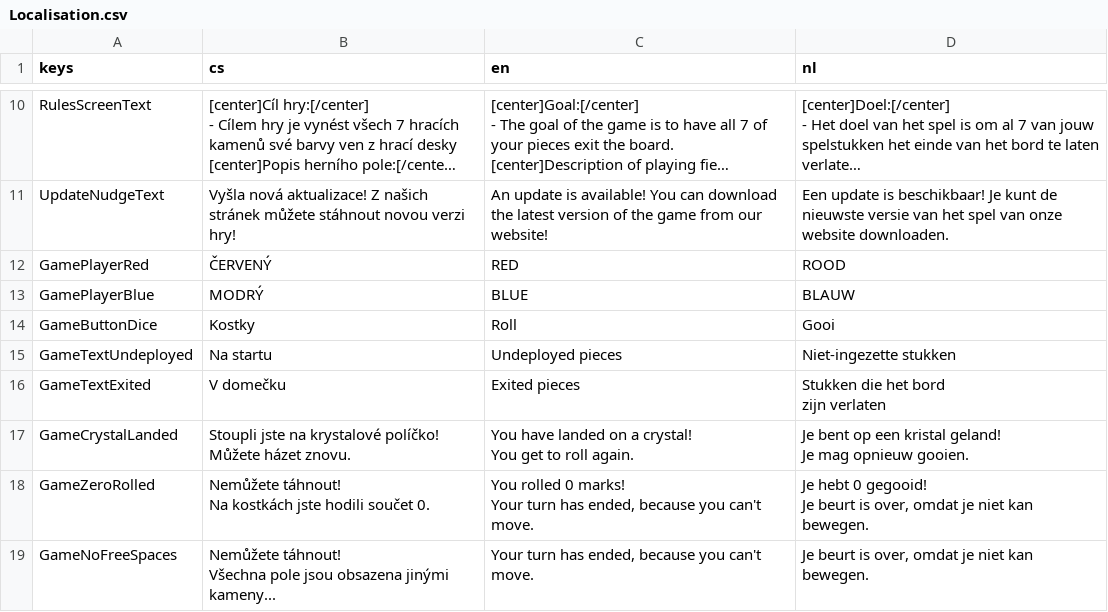
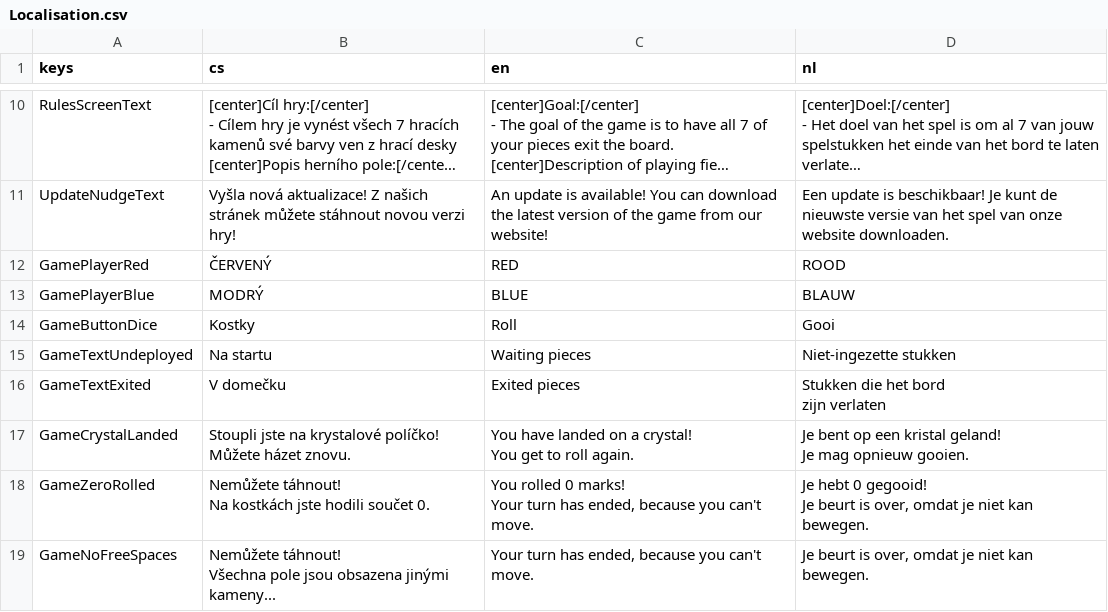
Before and after one commit to sykdan/hexalema, a CSV file: Resources/Localisation.csv, drawn as a sheet; only a part is shown, gaps mark what is left out; long unchanged cells end in ….

```diff
--- a/Resources/Localisation.csv
+++ b/Resources/Localisation.csv
@@ -102,3 +102,3 @@ GamePlayerBlue,MODRÝ,BLUE,BLAUW
 GameButtonDice,Kostky,Roll,Gooi
-GameTextUndeployed,Na startu,Undeployed pieces,Niet-ingezette stukken
+GameTextUndeployed,Na startu,Waiting pieces,Niet-ingezette stukken
 GameTextExited,V domečku,Exited pieces,"Stukken die het bord
```
Also changed, not shown: 9 other files.
